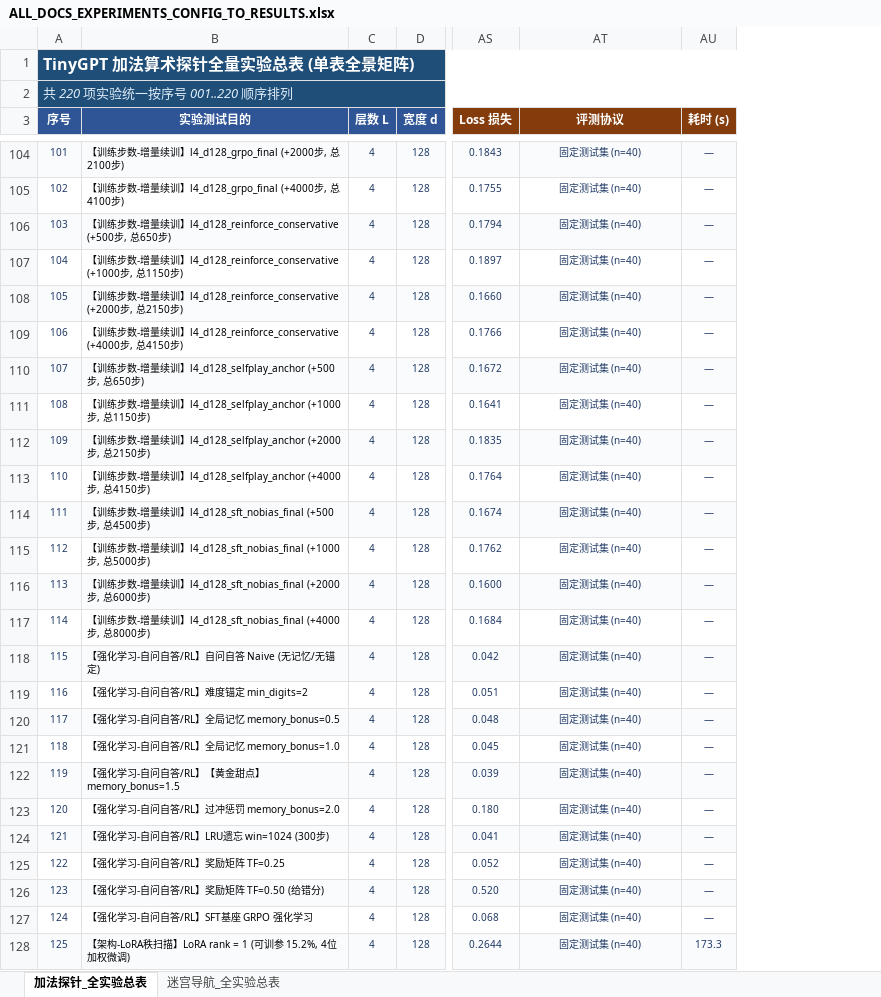
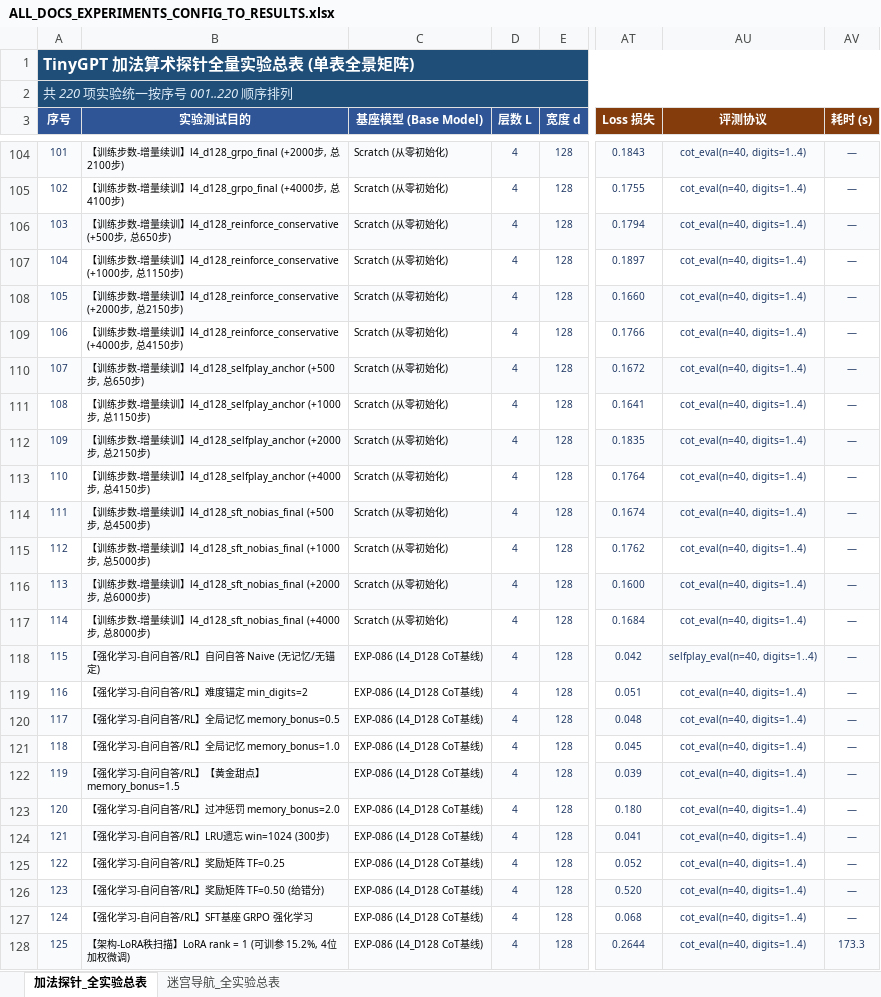
Before and after one commit to Hana-ame/agent, an Excel workbook: archive/ALL_DOCS_EXPERIMENTS_CONFIG_TO_RESULTS.xlsx, sheet 加法探针_全实验总表, drawn as a sheet; only a part is shown, gaps mark what is left out; values as stored, in another font and other column widths than the file's, no borders; addresses are those after the commit; the diff covers the shown part only; the diff names each change by its address in the sheet, - before the commit and + after, or states it on an @@ line.

```diff
--- a/archive/ALL_DOCS_EXPERIMENTS_CONFIG_TO_RESULTS.xlsx (sheet 加法探针_全实验总表)
+++ b/archive/ALL_DOCS_EXPERIMENTS_CONFIG_TO_RESULTS.xlsx (sheet 加法探针_全实验总表)
+column C (基座模型 (Base Model)), rows 104-128: Scratch (从零初始化) | Scratch (从零初始化) | Scratch (从零初始化) | Scratch (从零初始化) | Scratch (从零初始化) | Scratch (从零初始化) | Scratch (从零初始化) | Scratch (从零初始化) | Scratch (从零初始化) | Scratch (从零初始化) | Scratch (从零初始化) | Scratch (从零初始化) | Scratch (从零初始化) | Scratch (从零初始化) | EXP-086 (L4_D128 CoT基线) | EXP-086 (L4_D128 CoT基线) | EXP-086 (L4_D128 CoT基线) | EXP-086 (L4_D128 CoT基线) | EXP-086 (L4_D128 CoT基线) | EXP-086 (L4_D128 CoT基线) | EXP-086 (L4_D128 CoT基线) | EXP-086 (L4_D128 CoT基线) | EXP-086 (L4_D128 CoT基线) | EXP-086 (L4_D128 CoT基线) | EXP-086 (L4_D128 CoT基线)
-AU104:AU117 (评测协议): 固定测试集 (n=40)
+AU104:AU117 (评测协议): cot_eval(n=40, digits=1..4)
-AU118 (评测协议): 固定测试集 (n=40)
+AU118 (评测协议): selfplay_eval(n=40, digits=1..4)
-AU119:AU128 (评测协议): 固定测试集 (n=40)
+AU119:AU128 (评测协议): cot_eval(n=40, digits=1..4)
```
Also changed, not shown: 195 edited cells elsewhere in this sheet, 加法实验总表.xlsx, 迷宫实验总表.xlsx, 2 other files.
